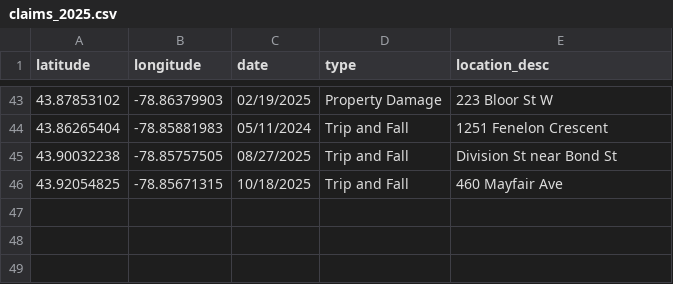
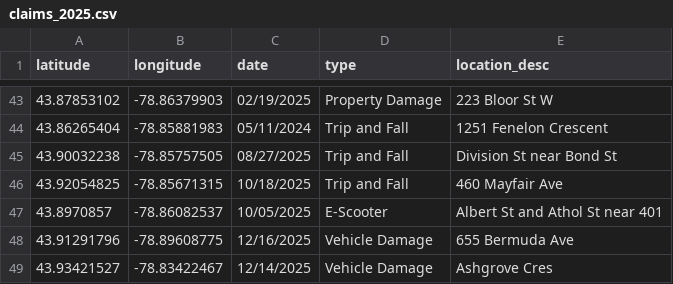
Before and after one commit to Raufaem/2025-claims-map, a CSV file: claims_2025.csv, drawn as a sheet; only a part is shown, gaps mark what is left out; the diff names each change by its address in the sheet, - before the commit and + after, or states it on an @@ line.

Commit message:
Add files via upload

```diff
--- a/claims_2025.csv
+++ b/claims_2025.csv
+row 47: 43.8970857 | -78.86082537 | 10/05/2025 | E-Scooter | Albert St and Athol St near 401
+row 48: 43.91291796 | -78.89608775 | 12/16/2025 | Vehicle Damage | 655 Bermuda Ave
+row 49: 43.93421527 | -78.83422467 | 12/14/2025 | Vehicle Damage | Ashgrove Cres
```
